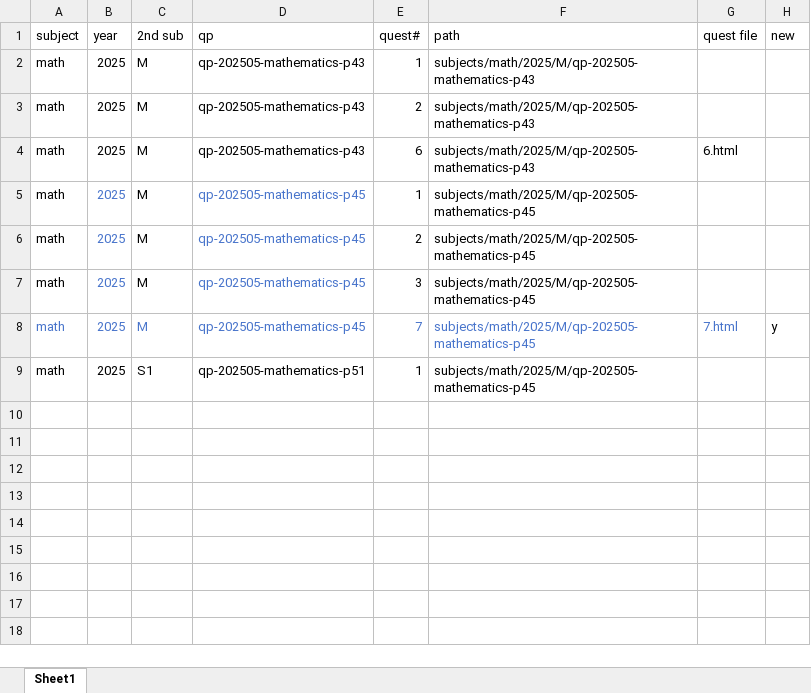
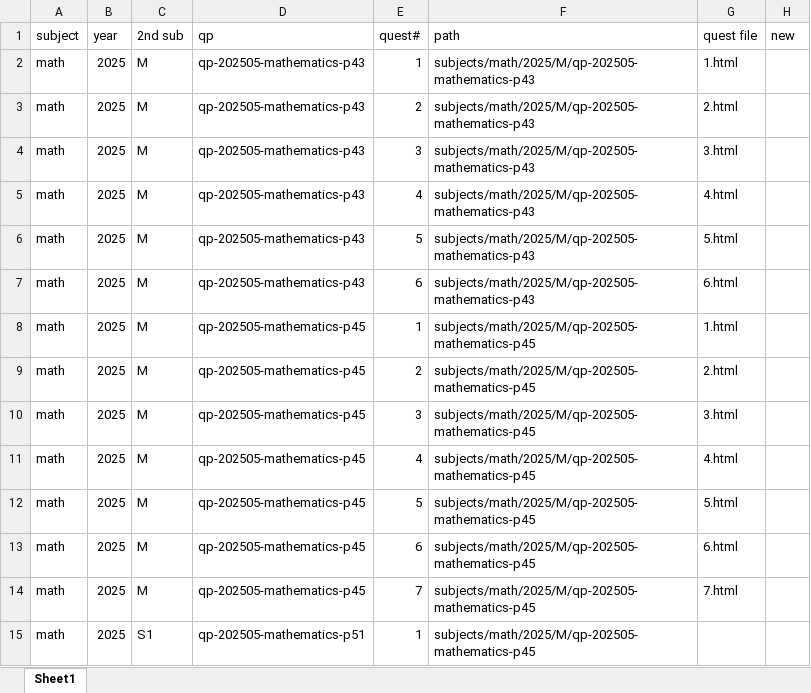
Before and after one commit to zeki2022/respect_quiz, an Excel workbook: math.xlsx, sheet Sheet1, drawn as a sheet; values as stored, in another font and other column widths than the file's, no borders; addresses are those after the commit; the diff names each change by its address in the sheet, - before the commit and + after, or states it on an @@ line.

```diff
--- a/math.xlsx (sheet Sheet1)
+++ b/math.xlsx (sheet Sheet1)
-G2 (quest file): (empty)
+G2 (quest file): 1.html
-G3 (quest file): (empty)
+G3 (quest file): 2.html
+row 4: math | 2025 | M | qp-202505-mathematics-p43 | 3 | subjects/math/2025/M/qp-202505-mathematics-p43 | 3.html
+row 5: math | 2025 | M | qp-202505-mathematics-p43 | 4 | subjects/math/2025/M/qp-202505-mathematics-p43 | 4.html
+row 6: math | 2025 | M | qp-202505-mathematics-p43 | 5 | subjects/math/2025/M/qp-202505-mathematics-p43 | 5.html
-B8:B10 text colour: #4874CB
+B8:B10 text colour: black
-D8:D10 text colour: #4874CB
+D8:D10 text colour: black
-G8 (quest file): (empty)
+G8 (quest file): 1.html
-G9 (quest file): (empty)
+G9 (quest file): 2.html
-G10 (quest file): (empty)
+G10 (quest file): 3.html
+row 11: math | 2025 | M | qp-202505-mathematics-p45 | 4 | subjects/math/2025/M/qp-202505-mathematics-p45 | 4.html
+row 12: math | 2025 | M | qp-202505-mathematics-p45 | 5 | subjects/math/2025/M/qp-202505-mathematics-p45 | 5.html
+row 13: math | 2025 | M | qp-202505-mathematics-p45 | 6 | subjects/math/2025/M/qp-202505-mathematics-p45 | 6.html
-A14:G14 text colour: #4874CB
+A14:G14 text colour: black
-H14 (new): y
+H14 (new): (empty)
```
Also changed, not shown: 22 other files.
